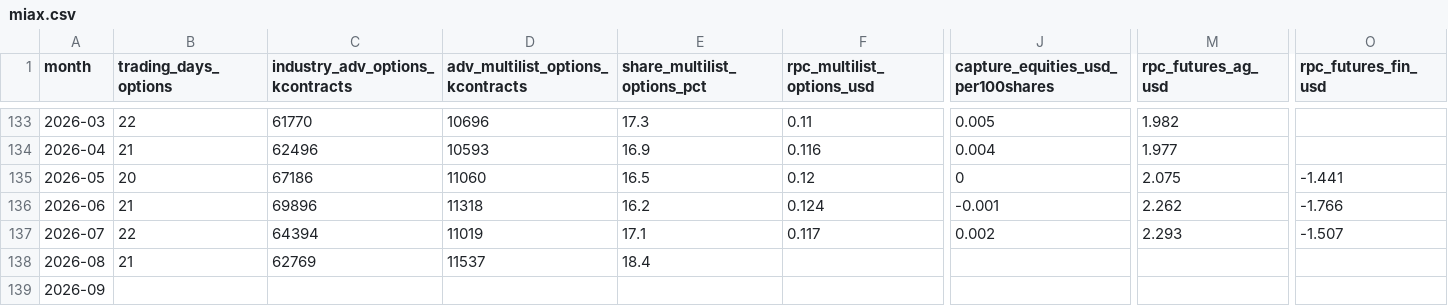
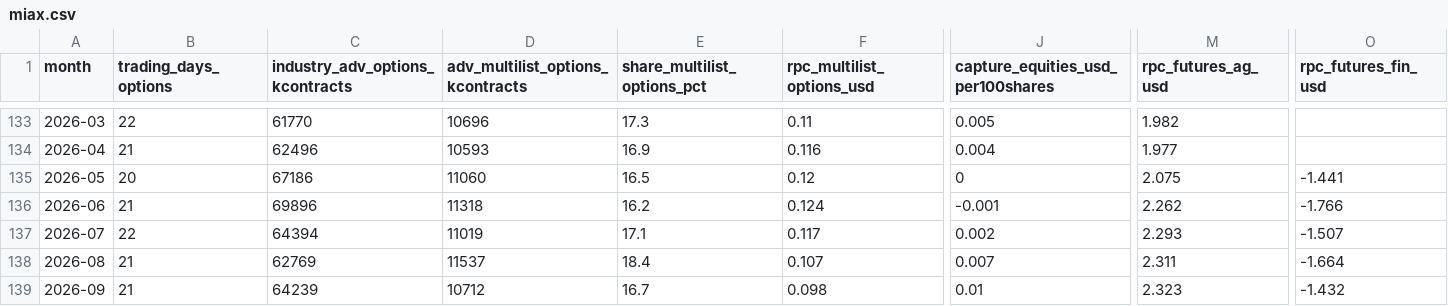
Before and after one commit to hzhan7/Monthly-OP-Dashboards, a CSV file: series/miax.csv, drawn as a sheet; only a part is shown, gaps mark what is left out; the diff covers the shown part only; the diff names each change by its address in the sheet, - before the commit and + after, or states it on an @@ line.

```diff
--- a/series/miax.csv
+++ b/series/miax.csv
-F138 (rpc_multilist_options_usd): (empty)
+F138 (rpc_multilist_options_usd): 0.107
-J138: (empty)
+J138: 0.007
-M138 (rpc_futures_ag_usd): (empty)
+M138 (rpc_futures_ag_usd): 2.311
-O138 (rpc_futures_fin_usd): (empty)
+O138 (rpc_futures_fin_usd): -1.664
-B139 (trading_days_options): (empty)
+B139 (trading_days_options): 21
-C139 (industry_adv_options_kcontracts): (empty)
+C139 (industry_adv_options_kcontracts): 64239
-D139 (adv_multilist_options_kcontracts): (empty)
+D139 (adv_multilist_options_kcontracts): 10712
-E139 (share_multilist_options_pct): (empty)
+E139 (share_multilist_options_pct): 16.7
-F139 (rpc_multilist_options_usd): (empty)
+F139 (rpc_multilist_options_usd): 0.098
-J139: (empty)
+J139: 0.01
-M139 (rpc_futures_ag_usd): (empty)
+M139 (rpc_futures_ag_usd): 2.323
-O139 (rpc_futures_fin_usd): (empty)
+O139 (rpc_futures_fin_usd): -1.432
```
Also changed, not shown: 6 edited cells elsewhere in this file, series/cost.csv, series/cost_cohort.csv, 17 other files.
